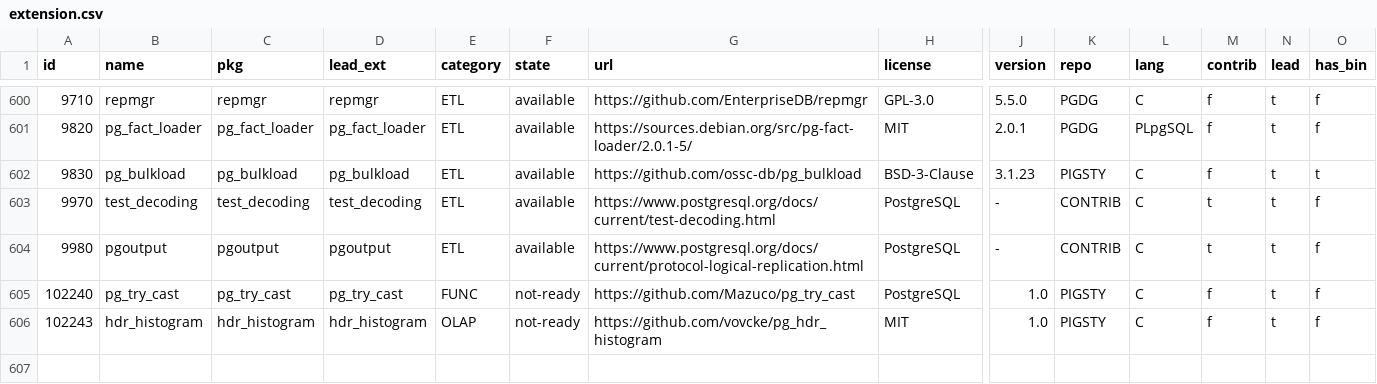
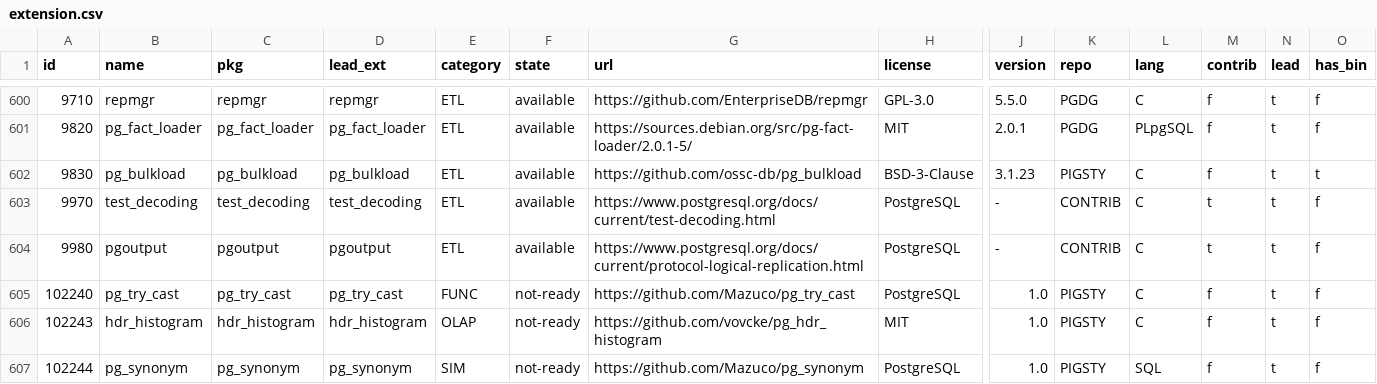
Before and after one commit to pgsty/pgext, a CSV file: db/extension.csv, drawn as a sheet; only a part is shown, gaps mark what is left out; rows hold the shown columns only; the diff names each change by its address in the sheet, - before the commit and + after, or states it on an @@ line.

Commit message:
add pg_synonym package metadata

```diff
--- a/db/extension.csv
+++ b/db/extension.csv
+row 607: 102244 | pg_synonym | pg_synonym | pg_synonym | SIM | not-ready | https://github.com/Mazuco/pg_synonym | PostgreSQL | 1.0 | PIGSTY | SQL | f | t | f
```
Also changed, not shown: 3 other files.
